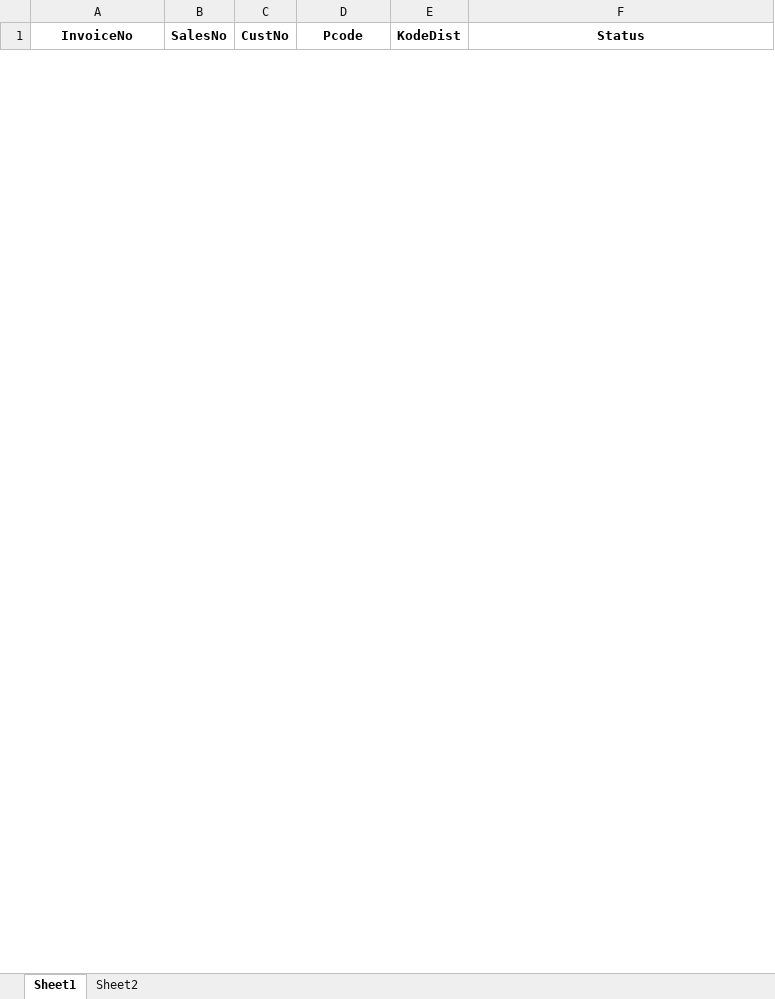
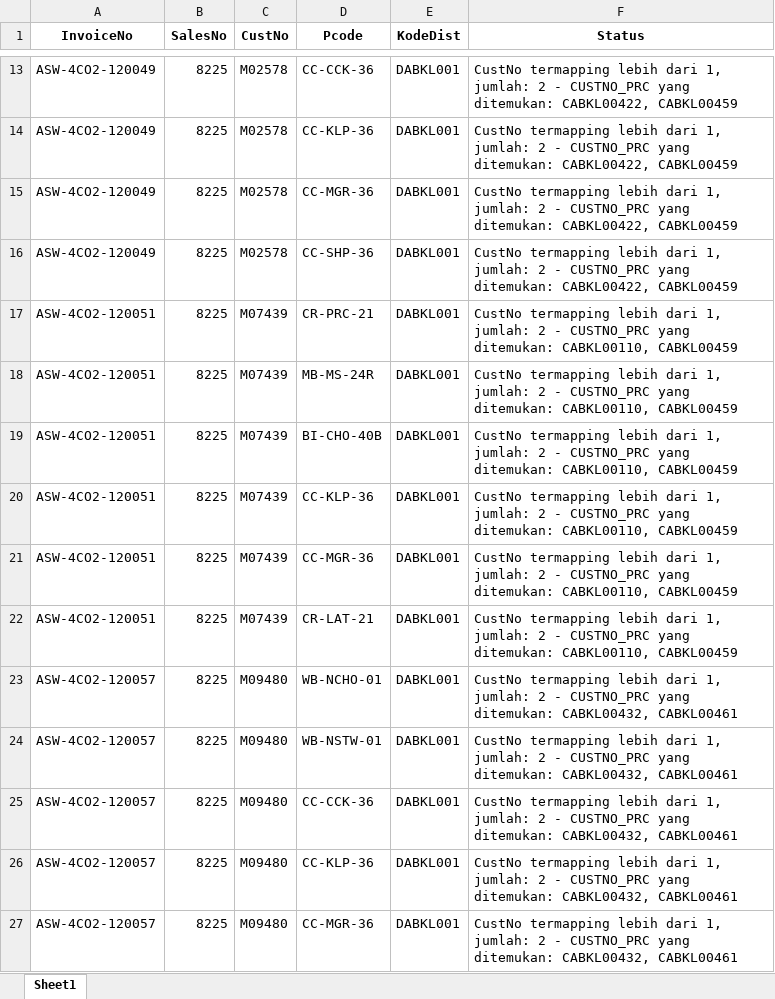
Before and after one commit to MohammadFaraditya/CekSID, an Excel workbook: hasil_cek_mapping_duplikat.xlsx, sheet Sheet1, drawn as a sheet; only a part is shown, gaps mark what is left out; values as stored, in another font and other column widths than the file's, no borders; the diff covers the shown part only; the diff names each change by its address in the sheet, - before the commit and + after, or states it on an @@ line.

Commit message:
menambahkan parameter pengecekan duplikasi dan hasil final di cek_final.py

```diff
--- a/hasil_cek_mapping_duplikat.xlsx (sheet Sheet1)
+++ b/hasil_cek_mapping_duplikat.xlsx (sheet Sheet1)
-sheet tab: Sheet2
+row 13: ASW-4CO2-120049 | 8225 | M02578 | CC-CCK-36 | DABKL001 | CustNo termapping lebih dari 1, jumlah: 2 - CUSTNO_PRC yang ditemukan: CABKL00422, CABKL00459
+row 14: ASW-4CO2-120049 | 8225 | M02578 | CC-KLP-36 | DABKL001 | CustNo termapping lebih dari 1, jumlah: 2 - CUSTNO_PRC yang ditemukan: CABKL00422, CABKL00459
+row 15: ASW-4CO2-120049 | 8225 | M02578 | CC-MGR-36 | DABKL001 | CustNo termapping lebih dari 1, jumlah: 2 - CUSTNO_PRC yang ditemukan: CABKL00422, CABKL00459
+row 16: ASW-4CO2-120049 | 8225 | M02578 | CC-SHP-36 | DABKL001 | CustNo termapping lebih dari 1, jumlah: 2 - CUSTNO_PRC yang ditemukan: CABKL00422, CABKL00459
+row 17: ASW-4CO2-120051 | 8225 | M07439 | CR-PRC-21 | DABKL001 | CustNo termapping lebih dari 1, jumlah: 2 - CUSTNO_PRC yang ditemukan: CABKL00110, CABKL00459
+row 18: ASW-4CO2-120051 | 8225 | M07439 | MB-MS-24R | DABKL001 | CustNo termapping lebih dari 1, jumlah: 2 - CUSTNO_PRC yang ditemukan: CABKL00110, CABKL00459
+row 19: ASW-4CO2-120051 | 8225 | M07439 | BI-CHO-40B | DABKL001 | CustNo termapping lebih dari 1, jumlah: 2 - CUSTNO_PRC yang ditemukan: CABKL00110, CABKL00459
+row 20: ASW-4CO2-120051 | 8225 | M07439 | CC-KLP-36 | DABKL001 | CustNo termapping lebih dari 1, jumlah: 2 - CUSTNO_PRC yang ditemukan: CABKL00110, CABKL00459
+row 21: ASW-4CO2-120051 | 8225 | M07439 | CC-MGR-36 | DABKL001 | CustNo termapping lebih dari 1, jumlah: 2 - CUSTNO_PRC yang ditemukan: CABKL00110, CABKL00459
+row 22: ASW-4CO2-120051 | 8225 | M07439 | CR-LAT-21 | DABKL001 | CustNo termapping lebih dari 1, jumlah: 2 - CUSTNO_PRC yang ditemukan: CABKL00110, CABKL00459
+row 23: ASW-4CO2-120057 | 8225 | M09480 | WB-NCHO-01 | DABKL001 | CustNo termapping lebih dari 1, jumlah: 2 - CUSTNO_PRC yang ditemukan: CABKL00432, CABKL00461
+row 24: ASW-4CO2-120057 | 8225 | M09480 | WB-NSTW-01 | DABKL001 | CustNo termapping lebih dari 1, jumlah: 2 - CUSTNO_PRC yang ditemukan: CABKL00432, CABKL00461
+row 25: ASW-4CO2-120057 | 8225 | M09480 | CC-CCK-36 | DABKL001 | CustNo termapping lebih dari 1, jumlah: 2 - CUSTNO_PRC yang ditemukan: CABKL00432, CABKL00461
+row 26: ASW-4CO2-120057 | 8225 | M09480 | CC-KLP-36 | DABKL001 | CustNo termapping lebih dari 1, jumlah: 2 - CUSTNO_PRC yang ditemukan: CABKL00432, CABKL00461
+row 27: ASW-4CO2-120057 | 8225 | M09480 | CC-MGR-36 | DABKL001 | CustNo termapping lebih dari 1, jumlah: 2 - CUSTNO_PRC yang ditemukan: CABKL00432, CABKL00461
```
Also changed, not shown: 11 added rows and 4 removed rows elsewhere in this sheet, hidden cells, 1 other file.
